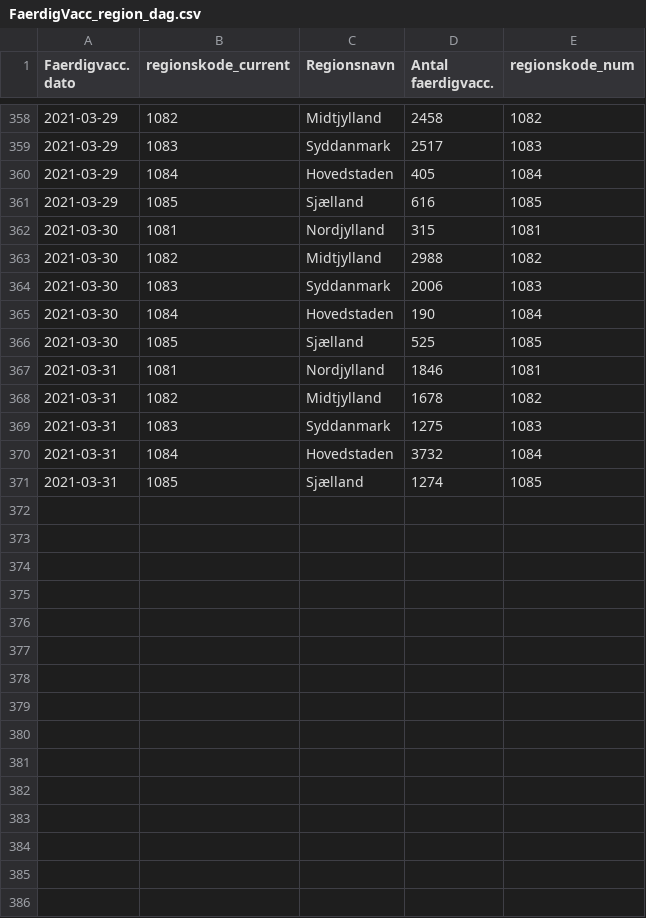
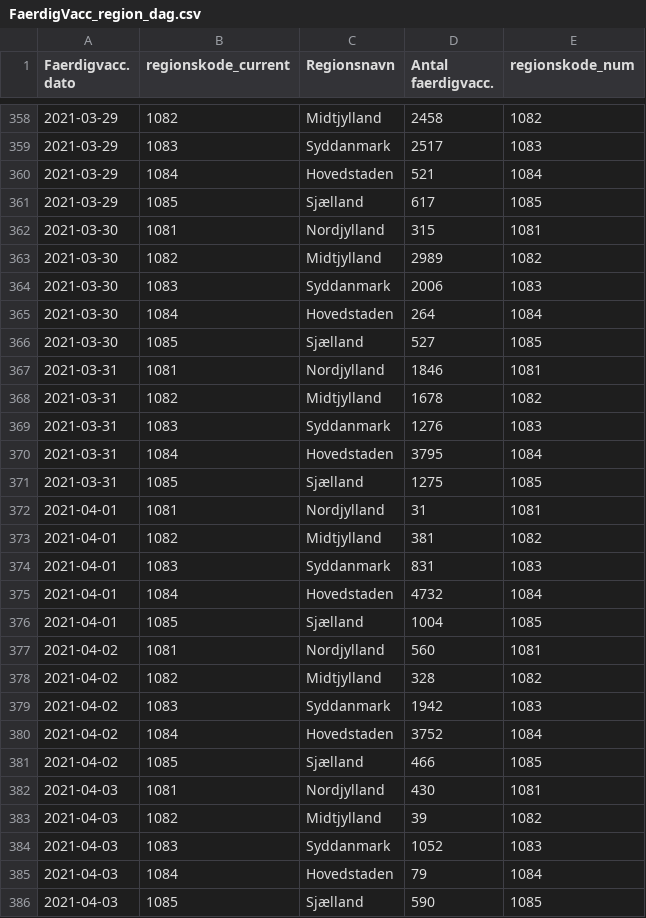
Before and after one commit to brinchj/ssi, a CSV file: vaccines/data/Vaccine_DB/FaerdigVacc_region_dag.csv, drawn as a sheet; only a part is shown, gaps mark what is left out; the diff covers the shown part only.

```diff
--- a/vaccines/data/Vaccine_DB/FaerdigVacc_region_dag.csv
+++ b/vaccines/data/Vaccine_DB/FaerdigVacc_region_dag.csv
@@ -359,13 +359,28 @@
 2021-03-29,1083,Syddanmark,2517,1083
-2021-03-29,1084,Hovedstaden,405,1084
-2021-03-29,1085,Sjælland,616,1085
+2021-03-29,1084,Hovedstaden,521,1084
+2021-03-29,1085,Sjælland,617,1085
 2021-03-30,1081,Nordjylland,315,1081
-2021-03-30,1082,Midtjylland,2988,1082
+2021-03-30,1082,Midtjylland,2989,1082
 2021-03-30,1083,Syddanmark,2006,1083
-2021-03-30,1084,Hovedstaden,190,1084
-2021-03-30,1085,Sjælland,525,1085
+2021-03-30,1084,Hovedstaden,264,1084
+2021-03-30,1085,Sjælland,527,1085
 2021-03-31,1081,Nordjylland,1846,1081
 2021-03-31,1082,Midtjylland,1678,1082
-2021-03-31,1083,Syddanmark,1275,1083
-2021-03-31,1084,Hovedstaden,3732,1084
-2021-03-31,1085,Sjælland,1274,1085
+2021-03-31,1083,Syddanmark,1276,1083
+2021-03-31,1084,Hovedstaden,3795,1084
+2021-03-31,1085,Sjælland,1275,1085
+2021-04-01,1081,Nordjylland,31,1081
+2021-04-01,1082,Midtjylland,381,1082
+2021-04-01,1083,Syddanmark,831,1083
+2021-04-01,1084,Hovedstaden,4732,1084
+2021-04-01,1085,Sjælland,1004,1085
+2021-04-02,1081,Nordjylland,560,1081
+2021-04-02,1082,Midtjylland,328,1082
+2021-04-02,1083,Syddanmark,1942,1083
+2021-04-02,1084,Hovedstaden,3752,1084
+2021-04-02,1085,Sjælland,466,1085
+2021-04-03,1081,Nordjylland,430,1081
+2021-04-03,1082,Midtjylland,39,1082
+2021-04-03,1083,Syddanmark,1052,1083
+2021-04-03,1084,Hovedstaden,79,1084
+2021-04-03,1085,Sjælland,590,1085
```
Also changed, not shown: 5 added rows and 23 edited cells elsewhere in this file, vaccines/data/Deaths_over_time.csv, vaccines/data/Newly_admitted_over_time.csv, 3 other files.
